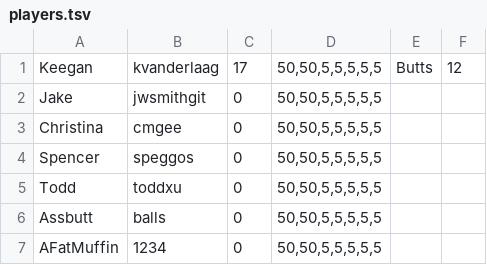
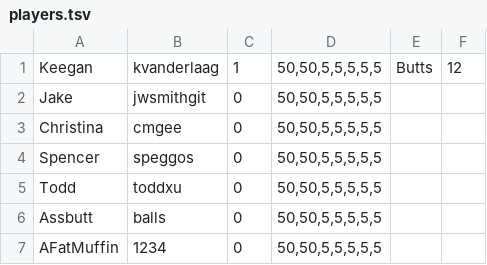
Before and after one commit to kvanderlaag/MUDserver, a TSV file: players.tsv, drawn as a sheet.

```diff
--- a/players.tsv
+++ b/players.tsv
@@ -1,2 +1,2 @@
-Keegan	kvanderlaag	17	50,50,5,5,5,5,5	Butts	12
+Keegan	kvanderlaag	1	50,50,5,5,5,5,5	Butts	12
 Jake	jwsmithgit	0	50,50,5,5,5,5,5		
```
Also changed, not shown: 25 other files.
